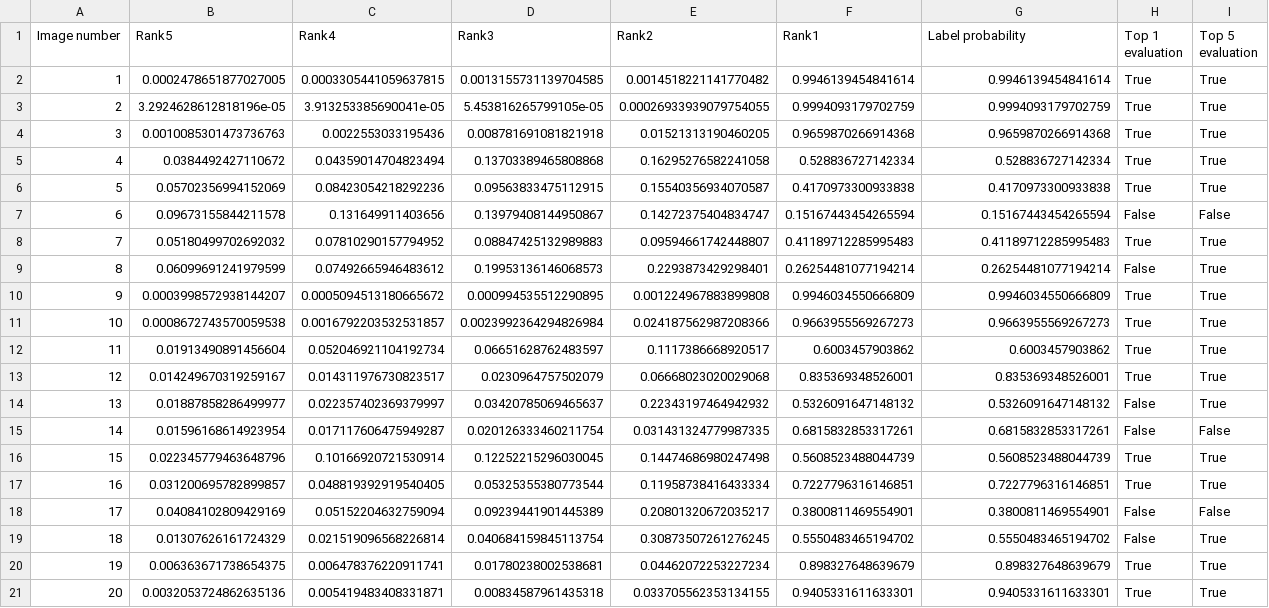
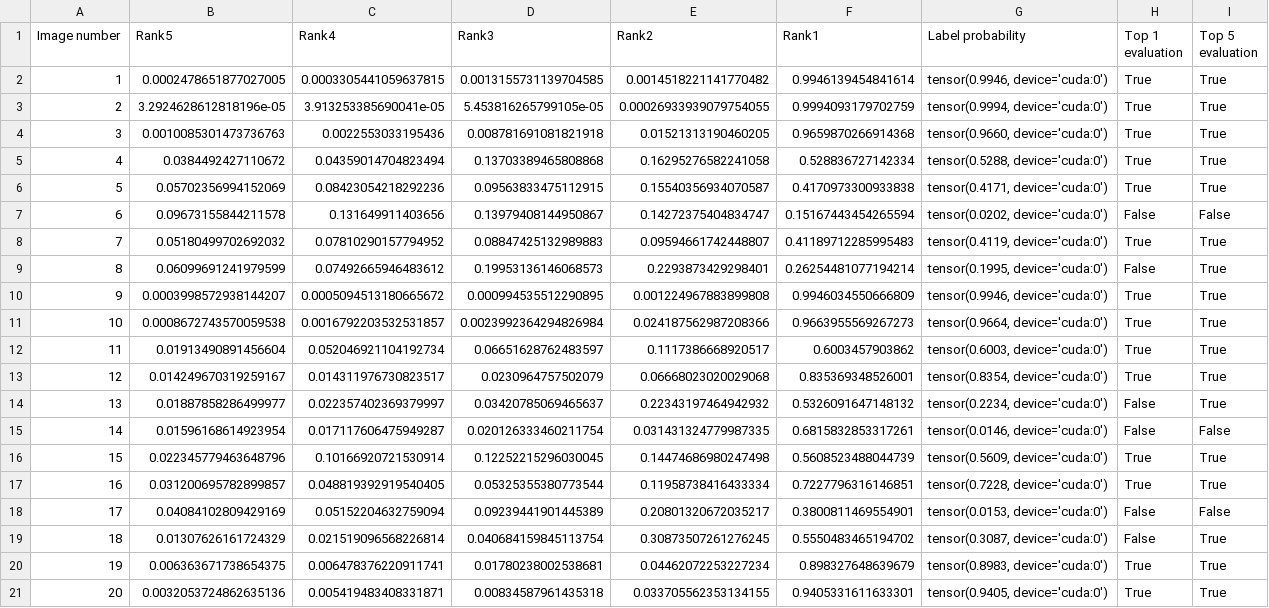
Before and after one commit to Anh-phi-ngu-IT-Dien-tu/HK241_EE3077_L02_Nhom11, a CSV file: Bai9/Pizza_label_evaluation.csv, drawn as a sheet.

```diff
--- a/Bai9/Pizza_label_evaluation.csv
+++ b/Bai9/Pizza_label_evaluation.csv
@@ -1,21 +1,21 @@
 Image number,Rank5,Rank4,Rank3,Rank2,Rank1,Label probability,Top 1 evaluation,Top 5 evaluation
-1,0.0002478651877027005,0.0003305441059637815,0.0013155731139704585,0.0014518221141770482,0.9946139454841614,0.9946139454841614,True,True
-2,3.2924628612818196e-05,3.913253385690041e-05,5.453816265799105e-05,0.00026933939079754055,0.9994093179702759,0.9994093179702759,True,True
-3,0.0010085301473736763,0.0022553033195436,0.008781691081821918,0.01521313190460205,0.9659870266914368,0.9659870266914368,True,True
-4,0.0384492427110672,0.04359014704823494,0.13703389465808868,0.16295276582241058,0.528836727142334,0.528836727142334,True,True
-5,0.05702356994152069,0.08423054218292236,0.09563833475112915,0.15540356934070587,0.4170973300933838,0.4170973300933838,True,True
-6,0.09673155844211578,0.131649911403656,0.13979408144950867,0.14272375404834747,0.15167443454265594,0.15167443454265594,False,False
-7,0.05180499702692032,0.07810290157794952,0.08847425132989883,0.09594661742448807,0.41189712285995483,0.41189712285995483,True,True
-8,0.06099691241979599,0.07492665946483612,0.19953136146068573,0.2293873429298401,0.26254481077194214,0.26254481077194214,False,True
-9,0.0003998572938144207,0.0005094513180665672,0.000994535512290895,0.001224967883899808,0.9946034550666809,0.9946034550666809,True,True
-10,0.0008672743570059538,0.0016792203532531857,0.0023992364294826984,0.024187562987208366,0.9663955569267273,0.9663955569267273,True,True
-11,0.01913490891456604,0.052046921104192734,0.06651628762483597,0.1117386668920517,0.6003457903862,0.6003457903862,True,True
-12,0.014249670319259167,0.014311976730823517,0.0230964757502079,0.06668023020029068,0.835369348526001,0.835369348526001,True,True
-13,0.01887858286499977,0.022357402369379997,0.03420785069465637,0.22343197464942932,0.5326091647148132,0.5326091647148132,False,True
-14,0.01596168614923954,0.017117606475949287,0.020126333460211754,0.031431324779987335,0.6815832853317261,0.6815832853317261,False,False
-15,0.022345779463648796,0.10166920721530914,0.12252215296030045,0.14474686980247498,0.5608523488044739,0.5608523488044739,True,True
-16,0.031200695782899857,0.048819392919540405,0.05325355380773544,0.11958738416433334,0.7227796316146851,0.7227796316146851,True,True
-17,0.04084102809429169,0.05152204632759094,0.09239441901445389,0.20801320672035217,0.3800811469554901,0.3800811469554901,False,False
-18,0.01307626161724329,0.021519096568226814,0.040684159845113754,0.30873507261276245,0.5550483465194702,0.5550483465194702,False,True
-19,0.006363671738654375,0.006478376220911741,0.01780238002538681,0.04462072253227234,0.898327648639679,0.898327648639679,True,True
-20,0.0032053724862635136,0.005419483408331871,0.00834587961435318,0.033705562353134155,0.9405331611633301,0.9405331611633301,True,True
+1,0.0002478651877027005,0.0003305441059637815,0.0013155731139704585,0.0014518221141770482,0.9946139454841614,"tensor(0.9946, device='cuda:0')",True,True
+2,3.2924628612818196e-05,3.913253385690041e-05,5.453816265799105e-05,0.00026933939079754055,0.9994093179702759,"tensor(0.9994, device='cuda:0')",True,True
+3,0.0010085301473736763,0.0022553033195436,0.008781691081821918,0.01521313190460205,0.9659870266914368,"tensor(0.9660, device='cuda:0')",True,True
+4,0.0384492427110672,0.04359014704823494,0.13703389465808868,0.16295276582241058,0.528836727142334,"tensor(0.5288, device='cuda:0')",True,True
+5,0.05702356994152069,0.08423054218292236,0.09563833475112915,0.15540356934070587,0.4170973300933838,"tensor(0.4171, device='cuda:0')",True,True
+6,0.09673155844211578,0.131649911403656,0.13979408144950867,0.14272375404834747,0.15167443454265594,"tensor(0.0202, device='cuda:0')",False,False
+7,0.05180499702692032,0.07810290157794952,0.08847425132989883,0.09594661742448807,0.41189712285995483,"tensor(0.4119, device='cuda:0')",True,True
+8,0.06099691241979599,0.07492665946483612,0.19953136146068573,0.2293873429298401,0.26254481077194214,"tensor(0.1995, device='cuda:0')",False,True
+9,0.0003998572938144207,0.0005094513180665672,0.000994535512290895,0.001224967883899808,0.9946034550666809,"tensor(0.9946, device='cuda:0')",True,True
+10,0.0008672743570059538,0.0016792203532531857,0.0023992364294826984,0.024187562987208366,0.9663955569267273,"tensor(0.9664, device='cuda:0')",True,True
+11,0.01913490891456604,0.052046921104192734,0.06651628762483597,0.1117386668920517,0.6003457903862,"tensor(0.6003, device='cuda:0')",True,True
+12,0.014249670319259167,0.014311976730823517,0.0230964757502079,0.06668023020029068,0.835369348526001,"tensor(0.8354, device='cuda:0')",True,True
+13,0.01887858286499977,0.022357402369379997,0.03420785069465637,0.22343197464942932,0.5326091647148132,"tensor(0.2234, device='cuda:0')",False,True
+14,0.01596168614923954,0.017117606475949287,0.020126333460211754,0.031431324779987335,0.6815832853317261,"tensor(0.0146, device='cuda:0')",False,False
+15,0.022345779463648796,0.10166920721530914,0.12252215296030045,0.14474686980247498,0.5608523488044739,"tensor(0.5609, device='cuda:0')",True,True
+16,0.031200695782899857,0.048819392919540405,0.05325355380773544,0.11958738416433334,0.7227796316146851,"tensor(0.7228, device='cuda:0')",True,True
+17,0.04084102809429169,0.05152204632759094,0.09239441901445389,0.20801320672035217,0.3800811469554901,"tensor(0.0153, device='cuda:0')",False,False
+18,0.01307626161724329,0.021519096568226814,0.040684159845113754,0.30873507261276245,0.5550483465194702,"tensor(0.3087, device='cuda:0')",False,True
+19,0.006363671738654375,0.006478376220911741,0.01780238002538681,0.04462072253227234,0.898327648639679,"tensor(0.8983, device='cuda:0')",True,True
+20,0.0032053724862635136,0.005419483408331871,0.00834587961435318,0.033705562353134155,0.9405331611633301,"tensor(0.9405, device='cuda:0')",True,True
```
Also changed, not shown: Bai9/Kimono_label_evaluation.csv, Bai9/Miniskirt_label_evaluation.csv, 3 other files.
